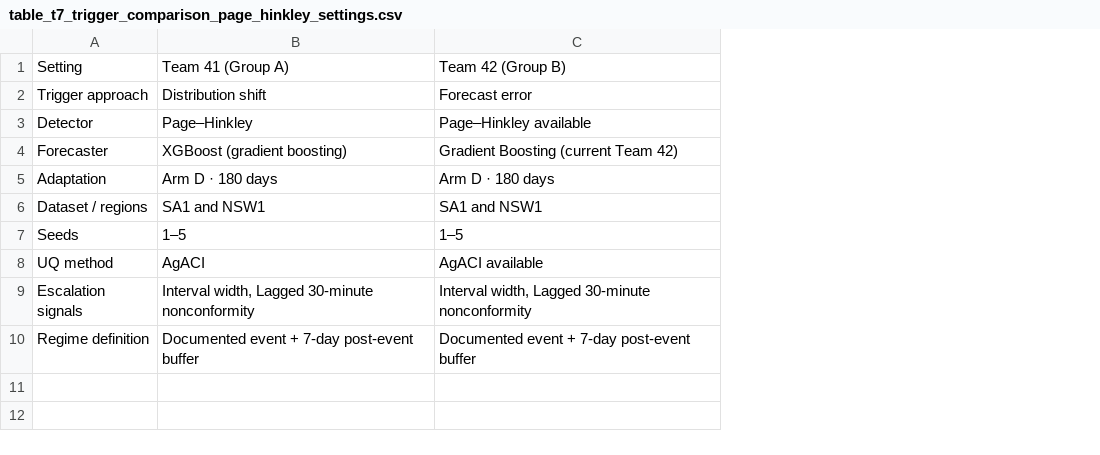
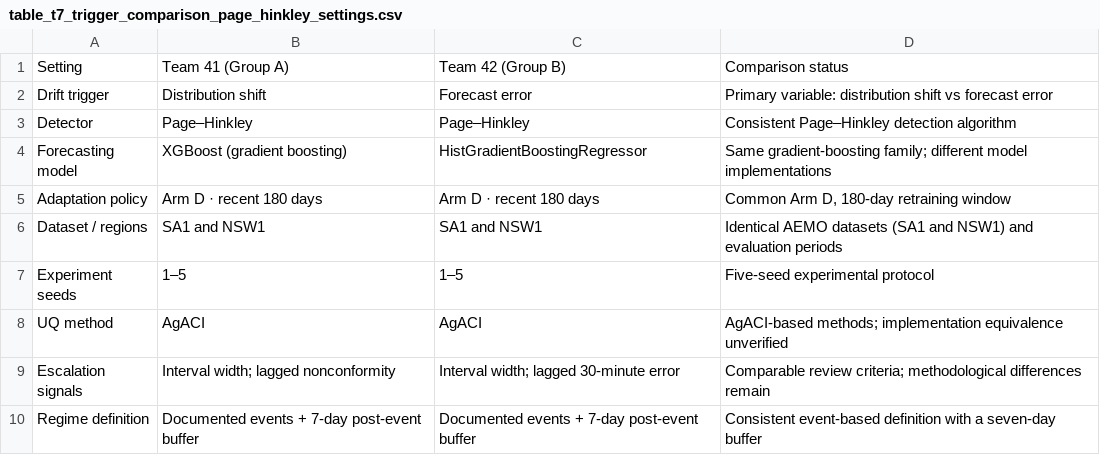
Before and after one commit to aintnoBaka7227/Detecting-and-Adapting-to-Concept-Drift-in-Time-Series-Forecasting, a CSV file: results/tables/table7/page_hinkley/table_t7_trigger_comparison_page_hinkley_settings.csv, drawn as a sheet; removed rows and columns are numbered as before the commit, all else as after; the diff names each change by its address in the sheet, - before the commit and + after, or states it on an @@ line.

Commit message:
add: update table 7 & figure 6 with team 42 results

```diff
--- a/results/tables/table7/page_hinkley/table_t7_trigger_comparison_page_hinkley_settings.csv
+++ b/results/tables/table7/page_hinkley/table_t7_trigger_comparison_page_hinkley_settings.csv
+column D, rows 1-4: Comparison status | Primary variable: distribution shift vs forecast error | Consistent Page–Hinkley detection algorithm | Same gradient-boosting family; different model implementations; rows 6-10: Identical AEMO datasets (SA1 and NSW1) and evaluation periods | Five-seed experimental protocol | AgACI-based methods; implementation equivalence unverified | Comparable review criteria; methodological differences remain | Consistent event-based definition with a seven-day buffer
-A2: Trigger approach
+A2: Drift trigger
-C3: Page–Hinkley available
+C3: Page–Hinkley
-A4: Forecaster
+A4: Forecasting model
-C4: Gradient Boosting (current Team 42)
+C4: HistGradientBoostingRegressor
-row 5: Adaptation | Arm D · 180 days | Arm D · 180 days
+row 5: Adaptation policy | Arm D · recent 180 days | Arm D · recent 180 days | Common Arm D, 180-day retraining window
-A7: Seeds
+A7: Experiment seeds
-C8: AgACI available
+C8: AgACI
-B9: Interval width, Lagged 30-minute nonconformity
+B9: Interval width; lagged nonconformity
-C9: Interval width, Lagged 30-minute nonconformity
+C9: Interval width; lagged 30-minute error
-B10: Documented event + 7-day post-event buffer
+B10: Documented events + 7-day post-event buffer
-C10: Documented event + 7-day post-event buffer
+C10: Documented events + 7-day post-event buffer
```
Also changed, not shown: results/tables/table7/page_hinkley/table_t7_trigger_comparison_page_hinkley.csv, 5 other files.
